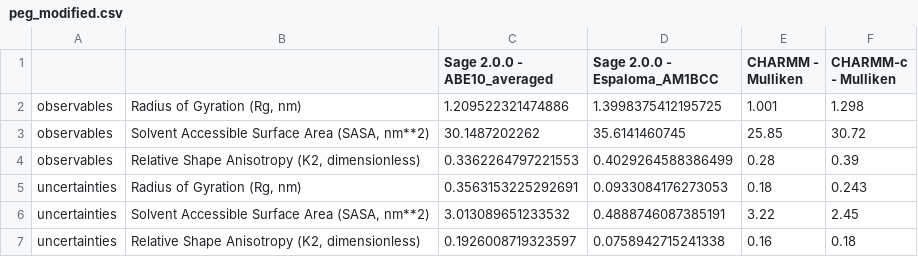
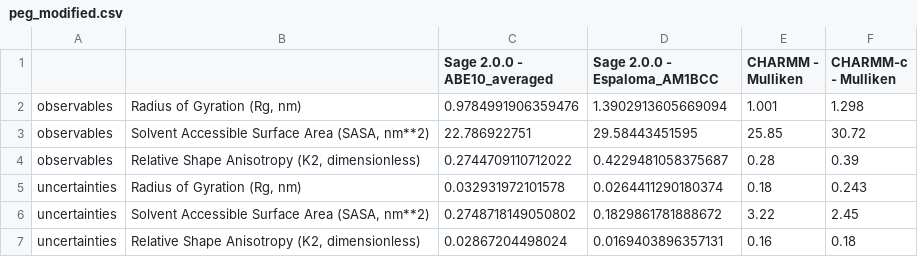
Before and after one commit to timbernat/polymer_workspace, a CSV file: data_for_paper/combined_data/peg_modified.csv, drawn as a sheet.

```diff
--- a/data_for_paper/combined_data/peg_modified.csv
+++ b/data_for_paper/combined_data/peg_modified.csv
@@ -1,7 +1,7 @@
 ,,Sage 2.0.0 - ABE10_averaged,Sage 2.0.0 - Espaloma_AM1BCC,CHARMM - Mulliken,CHARMM-c - Mulliken
-observables,"Radius of Gyration (Rg, nm)",1.209522321474886,1.3998375412195725,1.001,1.298
-observables,"Solvent Accessible Surface Area (SASA, nm**2)",30.1487202262,35.6141460745,25.85,30.72
-observables,"Relative Shape Anisotropy (K2, dimensionless)",0.3362264797221553,0.4029264588386499,0.28,0.39
-uncertainties,"Radius of Gyration (Rg, nm)",0.3563153225292691,0.0933084176273053,0.18,0.243
-uncertainties,"Solvent Accessible Surface Area (SASA, nm**2)",3.013089651233532,0.4888746087385191,3.22,2.45
-uncertainties,"Relative Shape Anisotropy (K2, dimensionless)",0.1926008719323597,0.0758942715241338,0.16,0.18
+observables,"Radius of Gyration (Rg, nm)",0.9784991906359476,1.3902913605669094,1.001,1.298
+observables,"Solvent Accessible Surface Area (SASA, nm**2)",22.786922751,29.58443451595,25.85,30.72
+observables,"Relative Shape Anisotropy (K2, dimensionless)",0.2744709110712022,0.4229481058375687,0.28,0.39
+uncertainties,"Radius of Gyration (Rg, nm)",0.032931972101578,0.0264411290180374,0.18,0.243
+uncertainties,"Solvent Accessible Surface Area (SASA, nm**2)",0.2748718149050802,0.1829861781888672,3.22,2.45
+uncertainties,"Relative Shape Anisotropy (K2, dimensionless)",0.02867204498024,0.0169403896357131,0.16,0.18
```
Also changed, not shown: data_for_paper/combined_data/pnipam_modified.csv, data_for_paper/openff_data/peg_modified.csv, 2 other files.
